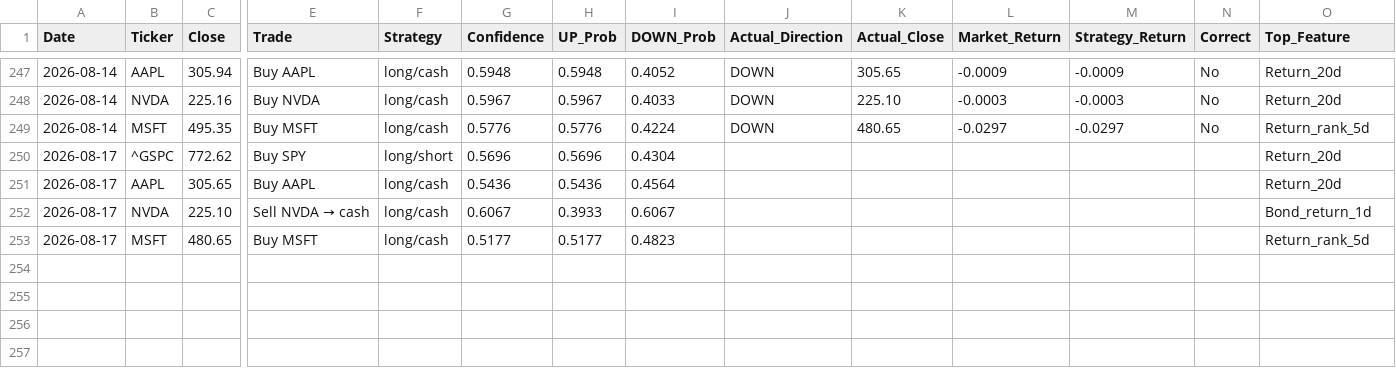
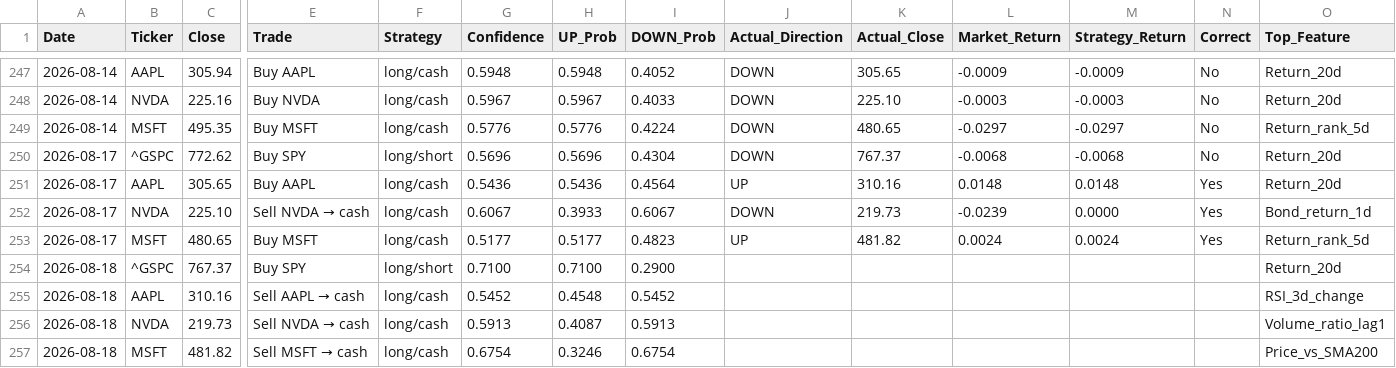
Before and after one commit to VDP09/AI-Trade, a CSV file: predictions.csv, drawn as a sheet; only a part is shown, gaps mark what is left out; rows hold the shown columns only; the diff names each change by its address in the sheet, - before the commit and + after, or states it on an @@ line.

```diff
--- a/predictions.csv
+++ b/predictions.csv
-J250 (Actual_Direction): (empty)
+J250 (Actual_Direction): DOWN
-K250 (Actual_Close): (empty)
+K250 (Actual_Close): 767.37
-L250 (Market_Return): (empty)
+L250 (Market_Return): -0.0068
-M250 (Strategy_Return): (empty)
+M250 (Strategy_Return): -0.0068
-N250 (Correct): (empty)
+N250 (Correct): No
-J251 (Actual_Direction): (empty)
+J251 (Actual_Direction): UP
-K251 (Actual_Close): (empty)
+K251 (Actual_Close): 310.16
-L251 (Market_Return): (empty)
+L251 (Market_Return): 0.0148
-M251 (Strategy_Return): (empty)
+M251 (Strategy_Return): 0.0148
-N251:N253 (Correct): (empty)
+N251:N253 (Correct): Yes
-J252 (Actual_Direction): (empty)
+J252 (Actual_Direction): DOWN
-K252 (Actual_Close): (empty)
+K252 (Actual_Close): 219.73
-L252 (Market_Return): (empty)
+L252 (Market_Return): -0.0239
-M252 (Strategy_Return): (empty)
+M252 (Strategy_Return): 0.0000
-J253 (Actual_Direction): (empty)
+J253 (Actual_Direction): UP
-K253 (Actual_Close): (empty)
+K253 (Actual_Close): 481.82
-L253 (Market_Return): (empty)
+L253 (Market_Return): 0.0024
-M253 (Strategy_Return): (empty)
+M253 (Strategy_Return): 0.0024
+row 254: 2026-08-18 | ^GSPC | 767.37 | Buy SPY | long/short | 0.7100 | 0.7100 | 0.2900 |  |  |  |  |  | Return_20d
+row 255: 2026-08-18 | AAPL | 310.16 | Sell AAPL → cash | long/cash | 0.5452 | 0.4548 | 0.5452 |  |  |  |  |  | RSI_3d_change
+row 256: 2026-08-18 | NVDA | 219.73 | Sell NVDA → cash | long/cash | 0.5913 | 0.4087 | 0.5913 |  |  |  |  |  | Volume_ratio_lag1
+row 257: 2026-08-18 | MSFT | 481.82 | Sell MSFT → cash | long/cash | 0.6754 | 0.3246 | 0.6754 |  |  |  |  |  | Price_vs_SMA200
```
